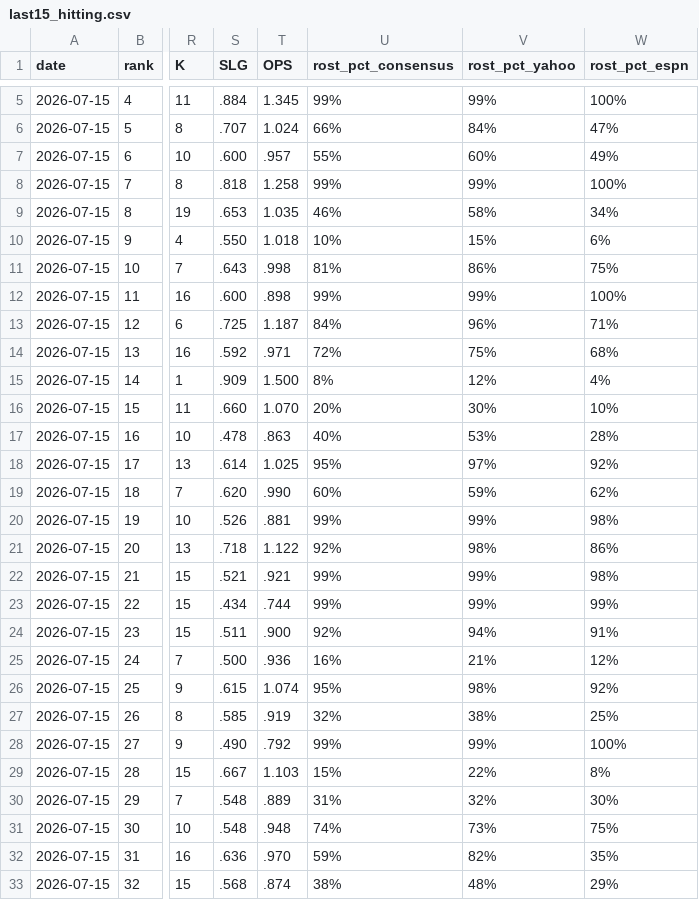
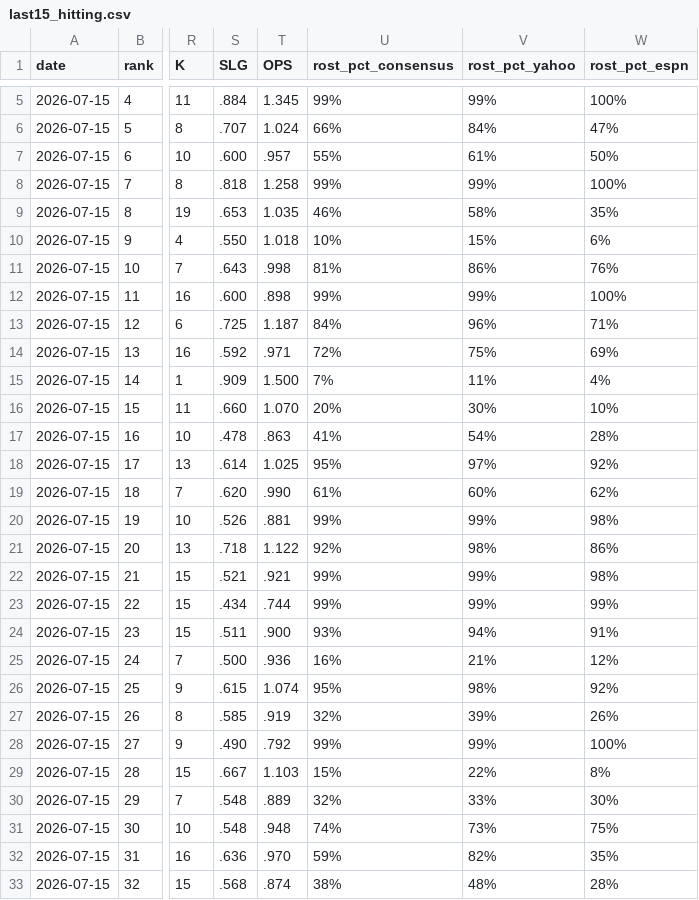
Before and after one commit to lgdsbrand/MLB-Hitters-Hub, a CSV file: backend/last15_hitting.csv, drawn as a sheet; only a part is shown, gaps mark what is left out; the diff covers the shown part only; the diff names each change by its address in the sheet, - before the commit and + after, or states it on an @@ line.

```diff
--- a/backend/last15_hitting.csv
+++ b/backend/last15_hitting.csv
-V7 (rost_pct_yahoo): 60%
+V7 (rost_pct_yahoo): 61%
-W7 (rost_pct_espn): 49%
+W7 (rost_pct_espn): 50%
-W9 (rost_pct_espn): 34%
+W9 (rost_pct_espn): 35%
-W11 (rost_pct_espn): 75%
+W11 (rost_pct_espn): 76%
-W14 (rost_pct_espn): 68%
+W14 (rost_pct_espn): 69%
-U15 (rost_pct_consensus): 8%
+U15 (rost_pct_consensus): 7%
-V15 (rost_pct_yahoo): 12%
+V15 (rost_pct_yahoo): 11%
-U17 (rost_pct_consensus): 40%
+U17 (rost_pct_consensus): 41%
-V17 (rost_pct_yahoo): 53%
+V17 (rost_pct_yahoo): 54%
-U19 (rost_pct_consensus): 60%
+U19 (rost_pct_consensus): 61%
-V19 (rost_pct_yahoo): 59%
+V19 (rost_pct_yahoo): 60%
-U24 (rost_pct_consensus): 92%
+U24 (rost_pct_consensus): 93%
-V27 (rost_pct_yahoo): 38%
+V27 (rost_pct_yahoo): 39%
-W27 (rost_pct_espn): 25%
+W27 (rost_pct_espn): 26%
-U30 (rost_pct_consensus): 31%
+U30 (rost_pct_consensus): 32%
-V30 (rost_pct_yahoo): 32%
+V30 (rost_pct_yahoo): 33%
-W33 (rost_pct_espn): 29%
+W33 (rost_pct_espn): 28%
```
Also changed, not shown: 39 edited cells elsewhere in this file, backend/last7_hitting.csv.
